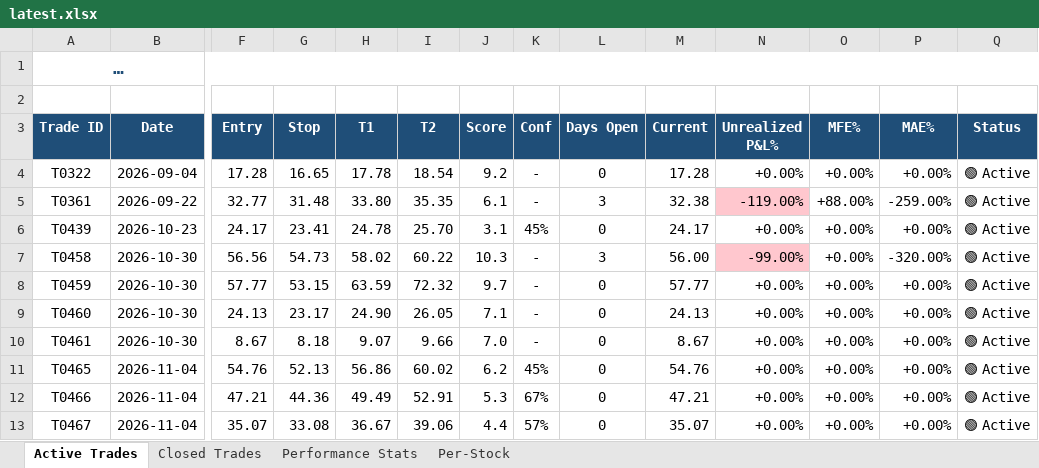
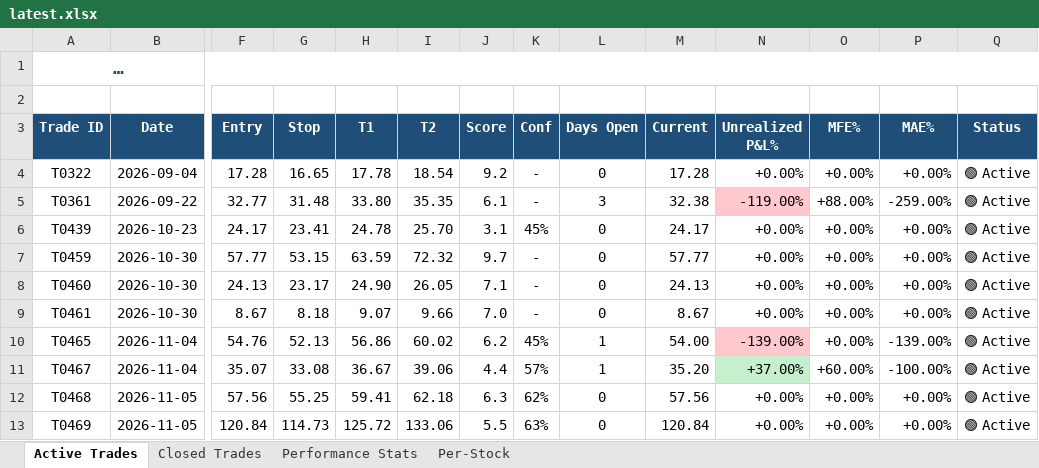
Before and after one commit to dhaher3337-debug/tadawul-swing, an Excel workbook: paper_trades/latest.xlsx, sheet Active Trades, drawn as a sheet; only a part is shown, gaps mark what is left out; long unchanged cells end in …; values as stored, in another font and other column widths than the file's, no borders; removed rows and columns are numbered as before the commit, all else as after; rows hold the shown columns only; the diff names each change by its address in the sheet, - before the commit and + after, or states it on an @@ line.

```diff
--- a/paper_trades/latest.xlsx (sheet Active Trades)
+++ b/paper_trades/latest.xlsx (sheet Active Trades)
-row 7: T0458 | 2026-10-30 | 56.56 | 54.73 | 58.02 | 60.22 | 10.3 | - | 3 | 56.00 | -99.00% | +0.00% | -320.00% | 🟢 Active
-L10 (Days Open): 0
+L10 (Days Open): 1
-M10 (Current): 54.76
+M10 (Current): 54.00
-N10 (Unrealized P&L%): +0.00%
+N10 (Unrealized P&L%): -139.00%
-N10 fill: none
+N10 fill: #FFC7CE
-P10 (MAE%): +0.00%
+P10 (MAE%): -139.00%
-row 12: T0466 | 2026-11-04 | 47.21 | 44.36 | 49.49 | 52.91 | 5.3 | 67% | 0 | 47.21 | +0.00% | +0.00% | +0.00% | 🟢 Active
-L11 (Days Open): 0
+L11 (Days Open): 1
-M11 (Current): 35.07
+M11 (Current): 35.20
-N11 (Unrealized P&L%): +0.00%
+N11 (Unrealized P&L%): +37.00%
-N11 fill: none
+N11 fill: #C6EFCE
-O11 (MFE%): +0.00%
+O11 (MFE%): +60.00%
-P11 (MAE%): +0.00%
+P11 (MAE%): -100.00%
+row 12: T0468 | 2026-11-05 | 57.56 | 55.25 | 59.41 | 62.18 | 6.3 | 62% | 0 | 57.56 | +0.00% | +0.00% | +0.00% | 🟢 Active
+row 13: T0469 | 2026-11-05 | 120.84 | 114.73 | 125.72 | 133.06 | 5.5 | 63% | 0 | 120.84 | +0.00% | +0.00% | +0.00% | 🟢 Active
```
Also changed, not shown: sheet Closed Trades, sheet Per-Stock, sheet Performance Stats, 32 other files.
